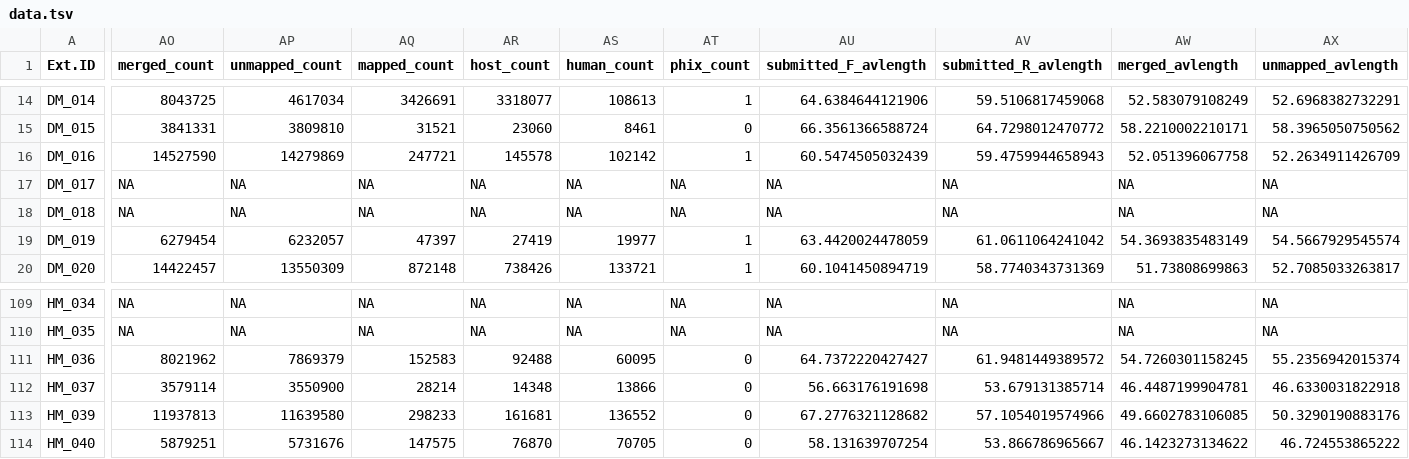
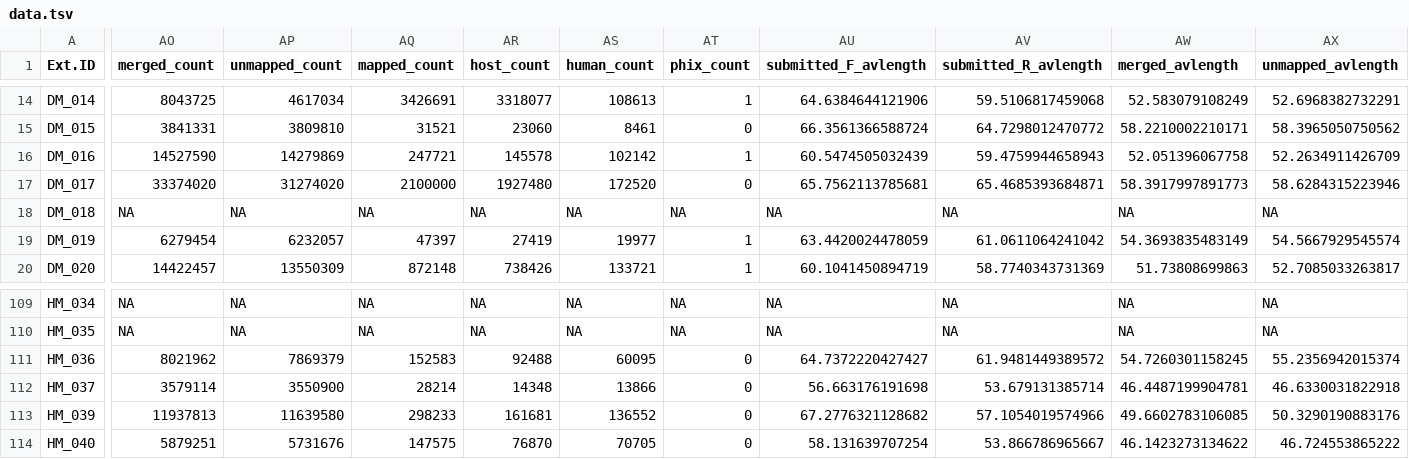
Before and after one commit to markella-moraitou/mammal_dentalcalculus_methods, a TSV file: stat_analysis/output/LM/data.tsv, drawn as a sheet; only a part is shown, gaps mark what is left out; the diff covers the shown part only; the diff names each change by its address in the sheet, - before the commit and + after, or states it on an @@ line.

```diff
--- a/stat_analysis/output/LM/data.tsv
+++ b/stat_analysis/output/LM/data.tsv
-AO17 (merged_count): NA
+AO17 (merged_count): 33374020
-AP17 (unmapped_count): NA
+AP17 (unmapped_count): 31274020
-AQ17 (mapped_count): NA
+AQ17 (mapped_count): 2100000
-AR17 (host_count): NA
+AR17 (host_count): 1927480
-AS17 (human_count): NA
+AS17 (human_count): 172520
-AT17 (phix_count): NA
+AT17 (phix_count): 0
-AU17 (submitted_F_avlength): NA
+AU17 (submitted_F_avlength): 65.7562113785681
-AV17 (submitted_R_avlength): NA
+AV17 (submitted_R_avlength): 65.4685393684871
-AW17 (merged_avlength): NA
+AW17 (merged_avlength): 58.3917997891773
-AX17 (unmapped_avlength): NA
+AX17 (unmapped_avlength): 58.6284315223946
```
Also changed, not shown: 11 edited cells elsewhere in this file, stat_analysis/input/bioinfo_metadata.csv, stat_analysis/input/calculus_lab_metadata.csv, 16 other files.
